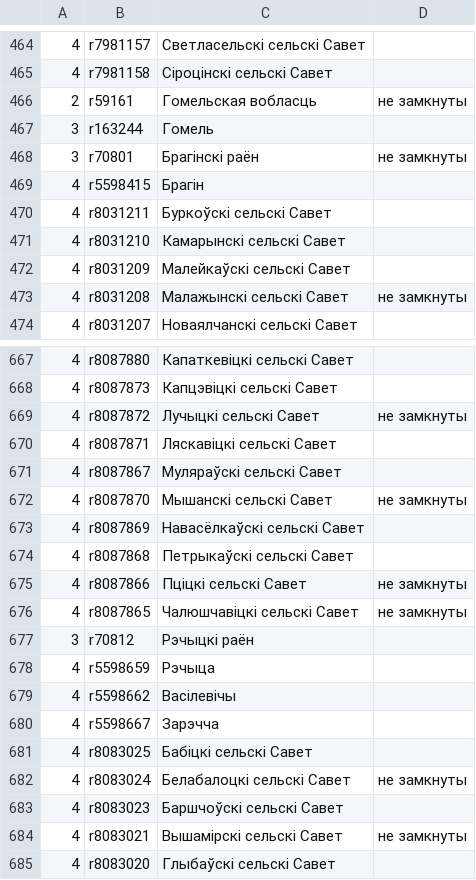
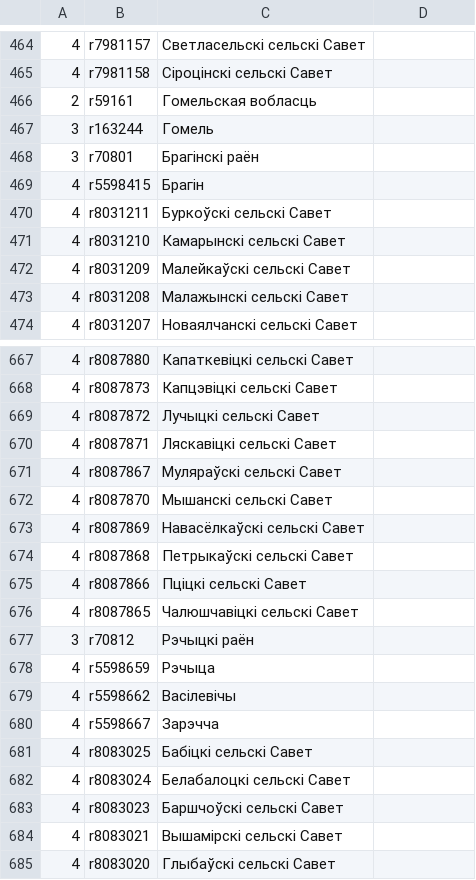
Before and after one commit to lidacity/osm-validator, a CSV file: docs/boundary.csv, drawn as a sheet; only a part is shown, gaps mark what is left out; the diff covers the shown part only.

```diff
--- a/docs/boundary.csv
+++ b/docs/boundary.csv
@@ -465,5 +465,5 @@
 4;r7981158;Сіроцінскі сельскі Савет;
-2;r59161;Гомельская вобласць;не замкнуты
+2;r59161;Гомельская вобласць;
 3;r163244;Гомель;
-3;r70801;Брагінскі раён;не замкнуты
+3;r70801;Брагінскі раён;
 4;r5598415;Брагін;
@@ -472,3 +472,3 @@
 4;r8031209;Малейкаўскі сельскі Савет;
-4;r8031208;Малажынскі сельскі Савет;не замкнуты
+4;r8031208;Малажынскі сельскі Савет;
 4;r8031207;Новаялчанскі сельскі Савет;
@@ -668,10 +668,10 @@
 4;r8087873;Капцэвіцкі сельскі Савет;
-4;r8087872;Лучыцкі сельскі Савет;не замкнуты
+4;r8087872;Лучыцкі сельскі Савет;
 4;r8087871;Ляскавіцкі сельскі Савет;
 4;r8087867;Муляраўскі сельскі Савет;
-4;r8087870;Мышанскі сельскі Савет;не замкнуты
+4;r8087870;Мышанскі сельскі Савет;
 4;r8087869;Навасёлкаўскі сельскі Савет;
 4;r8087868;Петрыкаўскі сельскі Савет;
-4;r8087866;Пціцкі сельскі Савет;не замкнуты
-4;r8087865;Чалюшчавіцкі сельскі Савет;не замкнуты
+4;r8087866;Пціцкі сельскі Савет;
+4;r8087865;Чалюшчавіцкі сельскі Савет;
 3;r70812;Рэчыцкі раён;
@@ -681,5 +681,5 @@
 4;r8083025;Бабіцкі сельскі Савет;
-4;r8083024;Белабалоцкі сельскі Савет;не замкнуты
+4;r8083024;Белабалоцкі сельскі Савет;
 4;r8083023;Баршчоўскі сельскі Савет;
-4;r8083021;Вышамірскі сельскі Савет;не замкнуты
+4;r8083021;Вышамірскі сельскі Савет;
 4;r8083020;Глыбаўскі сельскі Савет;
```
Also changed, not shown: 6 edited cells elsewhere in this file, docs/error.csv, docs/missing.csv, 8 other files.
